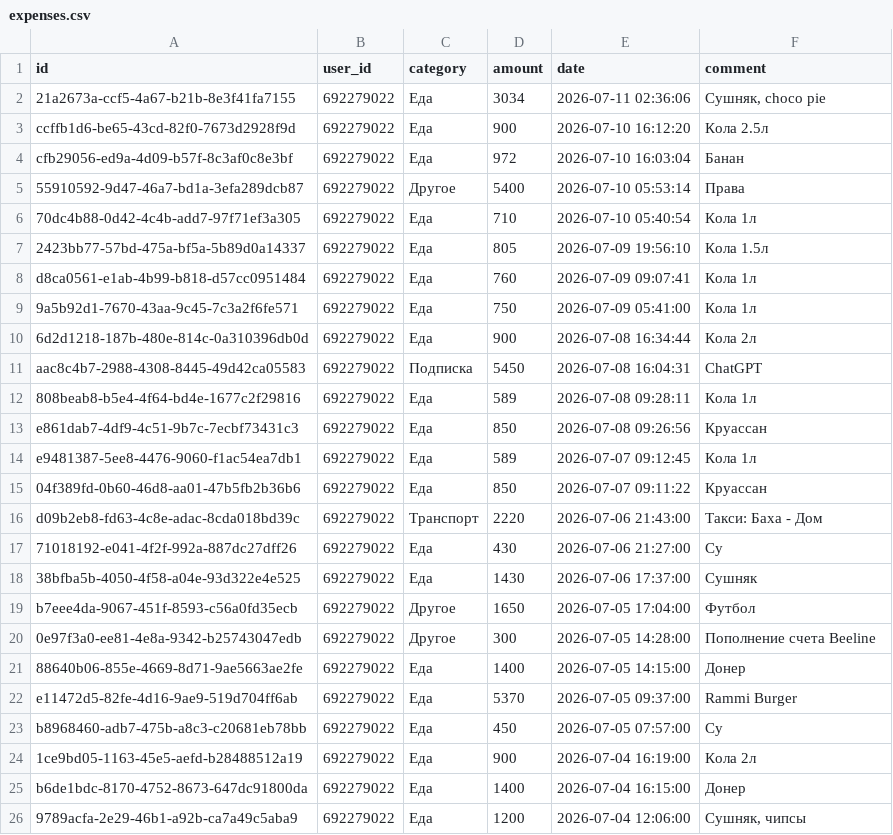
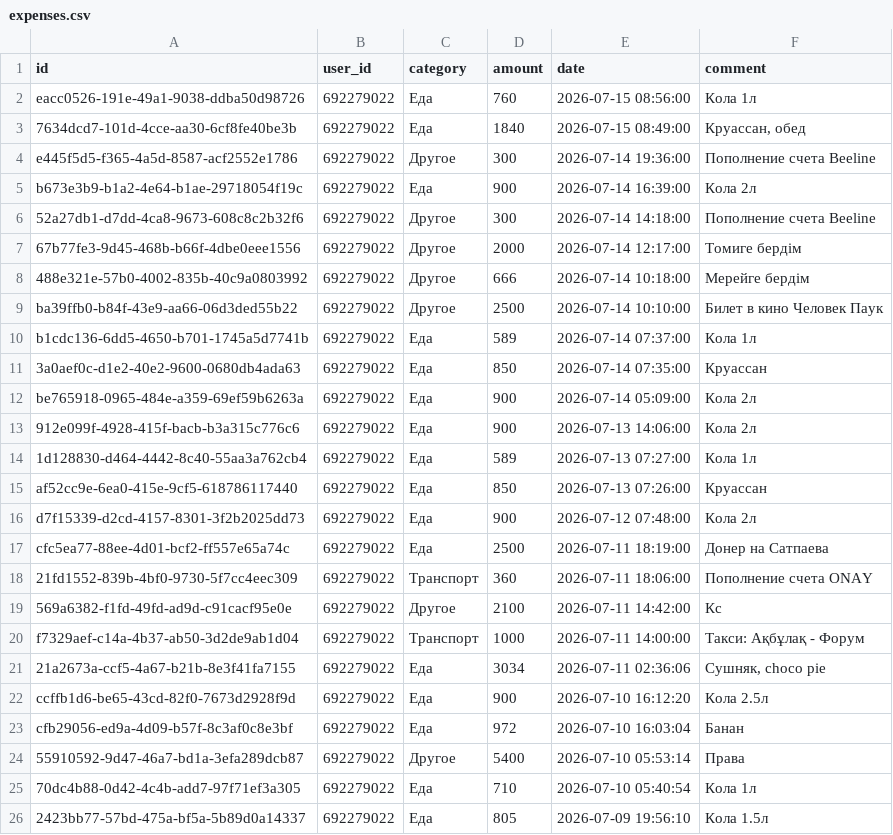
Before and after one commit to IbnRasAl-Fakih/eshygyn_file, a CSV file: expenses.csv, drawn as a sheet; only a part is shown; the shorter side is filled out with more unchanged rows; the diff names each change by its address in the sheet, - before the commit and + after, or states it on an @@ line.

Commit message:
Update export 2026-07-15 18:00:01 UTC

```diff
--- a/expenses.csv
+++ b/expenses.csv
+row 2: eacc0526-191e-49a1-9038-ddba50d98726 | 692279022 | Еда | 760 | 2026-07-15 08:56:00 | Кола 1л
+row 3: 7634dcd7-101d-4cce-aa30-6cf8fe40be3b | 692279022 | Еда | 1840 | 2026-07-15 08:49:00 | Круассан, обед
+row 4: e445f5d5-f365-4a5d-8587-acf2552e1786 | 692279022 | Другое | 300 | 2026-07-14 19:36:00 | Пополнение счета Beeline
+row 5: b673e3b9-b1a2-4e64-b1ae-29718054f19c | 692279022 | Еда | 900 | 2026-07-14 16:39:00 | Кола 2л
+row 6: 52a27db1-d7dd-4ca8-9673-608c8c2b32f6 | 692279022 | Другое | 300 | 2026-07-14 14:18:00 | Пополнение счета Beeline
+row 7: 67b77fe3-9d45-468b-b66f-4dbe0eee1556 | 692279022 | Другое | 2000 | 2026-07-14 12:17:00 | Томиге бердім
+row 8: 488e321e-57b0-4002-835b-40c9a0803992 | 692279022 | Другое | 666 | 2026-07-14 10:18:00 | Мерейге бердім
+row 9: ba39ffb0-b84f-43e9-aa66-06d3ded55b22 | 692279022 | Другое | 2500 | 2026-07-14 10:10:00 | Билет в кино Человек Паук
+row 10: b1cdc136-6dd5-4650-b701-1745a5d7741b | 692279022 | Еда | 589 | 2026-07-14 07:37:00 | Кола 1л
+row 11: 3a0aef0c-d1e2-40e2-9600-0680db4ada63 | 692279022 | Еда | 850 | 2026-07-14 07:35:00 | Круассан
+row 12: be765918-0965-484e-a359-69ef59b6263a | 692279022 | Еда | 900 | 2026-07-14 05:09:00 | Кола 2л
+row 13: 912e099f-4928-415f-bacb-b3a315c776c6 | 692279022 | Еда | 900 | 2026-07-13 14:06:00 | Кола 2л
+row 14: 1d128830-d464-4442-8c40-55aa3a762cb4 | 692279022 | Еда | 589 | 2026-07-13 07:27:00 | Кола 1л
+row 15: af52cc9e-6ea0-415e-9cf5-618786117440 | 692279022 | Еда | 850 | 2026-07-13 07:26:00 | Круассан
+row 16: d7f15339-d2cd-4157-8301-3f2b2025dd73 | 692279022 | Еда | 900 | 2026-07-12 07:48:00 | Кола 2л
+row 17: cfc5ea77-88ee-4d01-bcf2-ff557e65a74c | 692279022 | Еда | 2500 | 2026-07-11 18:19:00 | Донер на Сатпаева
+row 18: 21fd1552-839b-4bf0-9730-5f7cc4eec309 | 692279022 | Транспорт | 360 | 2026-07-11 18:06:00 | Пополнение счета ONAY
+row 19: 569a6382-f1fd-49fd-ad9d-c91cacf95e0e | 692279022 | Другое | 2100 | 2026-07-11 14:42:00 | Кс
+row 20: f7329aef-c14a-4b37-ab50-3d2de9ab1d04 | 692279022 | Транспорт | 1000 | 2026-07-11 14:00:00 | Такси: Ақбұлақ - Форум
```
